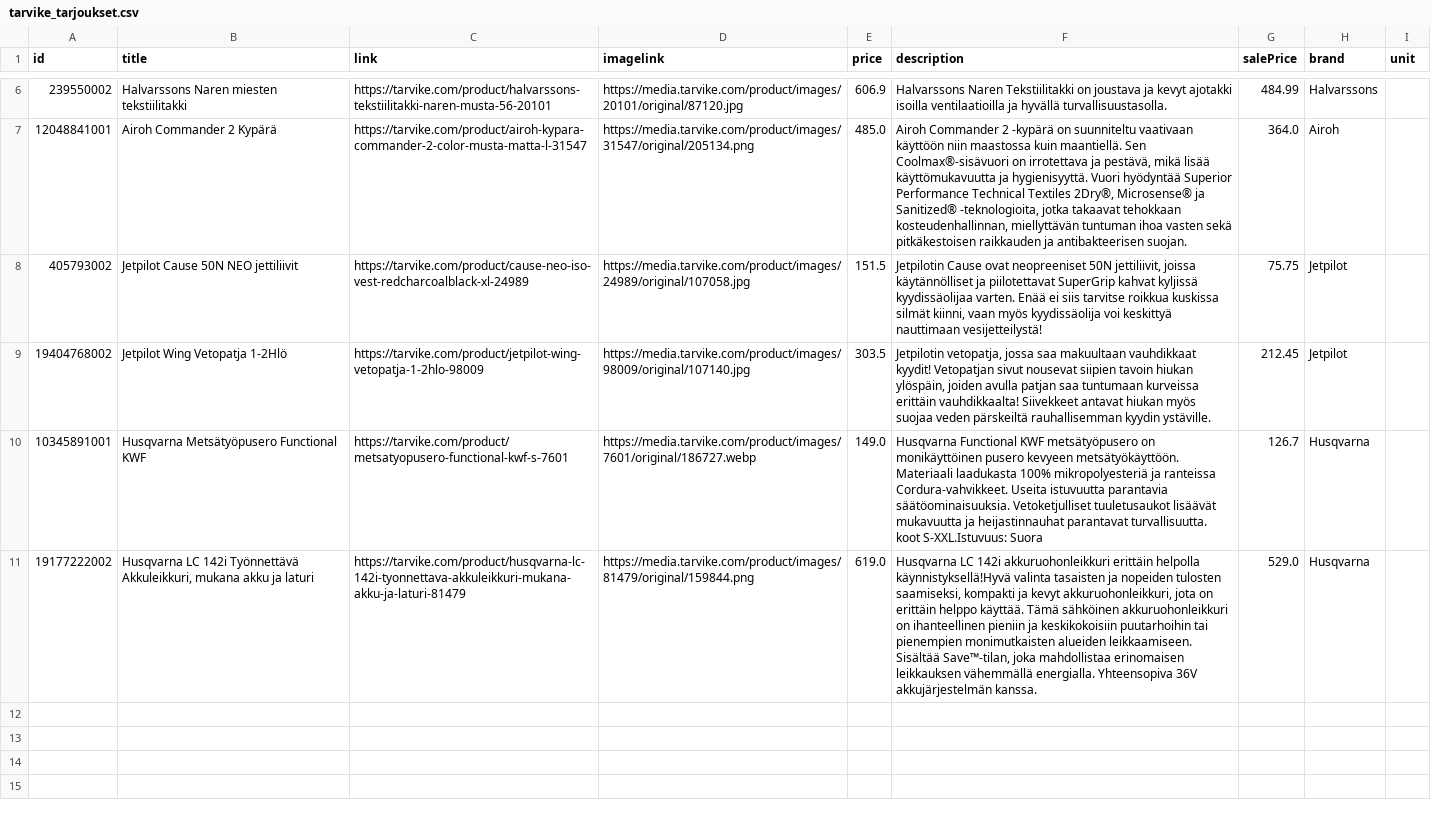
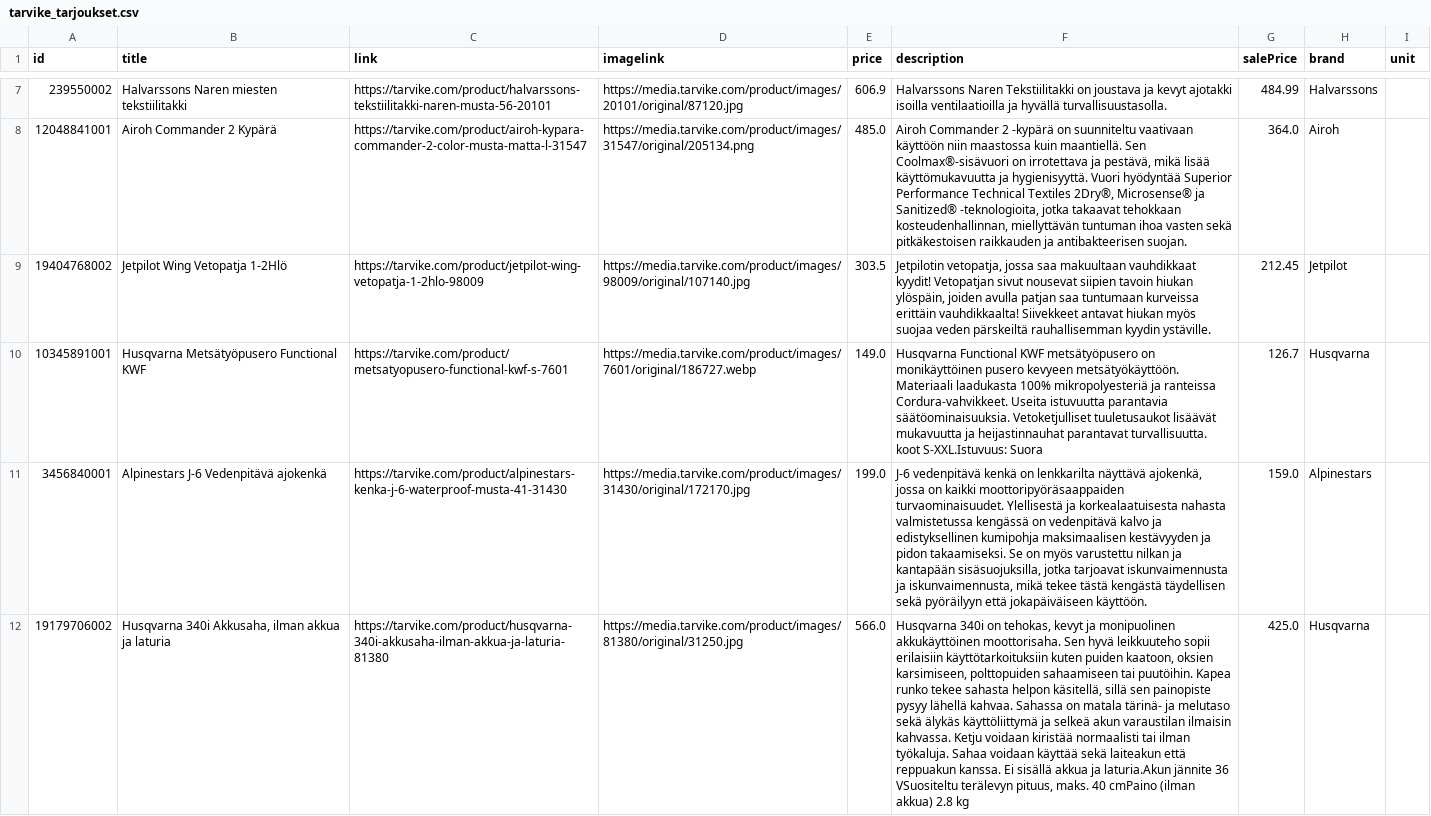
Before and after one commit to TarvikeTT/almadynamo, a CSV file: tarvike_tarjoukset.csv, drawn as a sheet; only a part is shown, gaps mark what is left out; removed rows and columns are numbered as before the commit, all else as after; the diff covers the shown part only; the diff names each change by its address in the sheet, - before the commit and + after, or states it on an @@ line.

```diff
--- a/tarvike_tarjoukset.csv
+++ b/tarvike_tarjoukset.csv
-row 8: 405793002 | Jetpilot Cause 50N NEO jettiliivit | https://tarvike.com/product/cause-neo-iso-vest-redcharcoalblack-xl-24989 | https://media.tarvike.com/product/images/24989/original/107058.jpg | 151.5 | Jetpilotin Cause ovat neopreeniset 50N jettiliivit, joissa käytännölliset ja piilotettavat SuperGrip kahvat kyljissä kyydissäolijaa varten. Enää ei siis tarvitse roikkua kuskissa silmät kiinni, vaan myös kyydissäolija voi keskittyä nauttimaan vesijetteilystä! | 75.75 | Jetpilot
-row 11: 19177222002 | Husqvarna LC 142i Työnnettävä Akkuleikkuri, mukana akku ja laturi | https://tarvike.com/product/husqvarna-lc-142i-tyonnettava-akkuleikkuri-mukana-akku-ja-laturi-81479 | https://media.tarvike.com/product/images/81479/original/159844.png | 619.0 | Husqvarna LC 142i akkuruohonleikkuri erittäin helpolla käynnistyksellä!Hyvä valinta tasaisten ja nopeiden tulosten saamiseksi, kompakti ja kevyt akkuruohonleikkuri, jota on erittäin helppo käyttää. Tämä sähköinen akkuruohonleikkuri on ihanteellinen pieniin ja keskikokoisiin puutarhoihin tai pienempien monimutkaisten alueiden leikkaamiseen. Sisältää Save™-tilan, joka mahdollistaa erinomaisen leikkauksen vähemmällä energialla. Yhteensopiva 36V akkujärjestelmän kanssa. | 529.0 | Husqvarna
+row 11: 3456840001 | Alpinestars J-6 Vedenpitävä ajokenkä | https://tarvike.com/product/alpinestars-kenka-j-6-waterproof-musta-41-31430 | https://media.tarvike.com/product/images/31430/original/172170.jpg | 199.0 | J-6 vedenpitävä kenkä on lenkkarilta näyttävä ajokenkä, jossa on kaikki moottoripyöräsaappaiden turvaominaisuudet. Ylellisestä ja korkealaatuisesta nahasta valmistetussa kengässä on vedenpitävä kalvo ja edistyksellinen kumipohja maksimaalisen kestävyyden ja pidon takaamiseksi. Se on myös varustettu nilkan ja kantapään sisäsuojuksilla, jotka tarjoavat iskunvaimennusta ja iskunvaimennusta, mikä tekee tästä kengästä täydellisen sekä pyöräilyyn että jokapäiväiseen käyttöön. | 159.0 | Alpinestars
+row 12: 19179706002 | Husqvarna 340i Akkusaha, ilman akkua ja laturia | https://tarvike.com/product/husqvarna-340i-akkusaha-ilman-akkua-ja-laturia-81380 | https://media.tarvike.com/product/images/81380/original/31250.jpg | 566.0 | Husqvarna 340i on tehokas, kevyt ja monipuolinen akkukäyttöinen moottorisaha. Sen hyvä leikkuuteho sopii erilaisiin käyttötarkoituksiin kuten puiden kaatoon, oksien karsimiseen, polttopuiden sahaamiseen tai puutöihin. Kapea runko tekee sahasta helpon käsitellä, sillä sen painopiste pysyy lähellä kahvaa. Sahassa on matala tärinä- ja melutaso sekä älykäs käyttöliittymä ja selkeä akun varaustilan ilmaisin kahvassa. Ketju voidaan kiristää normaalisti tai ilman työkaluja. Sahaa voidaan käyttää sekä laiteakun että reppuakun kanssa. Ei sisällä akkua ja laturia.Akun jännite 36 VSuositeltu terälevyn pituus, maks. 40 cmPaino (ilman akkua) 2.8 kg | 425.0 | Husqvarna
```
Also changed, not shown: 3 added rows and 2 removed rows elsewhere in this file, tarvike_laitetarjoukset.csv, tarvike_tarjoukset_ai.csv.
